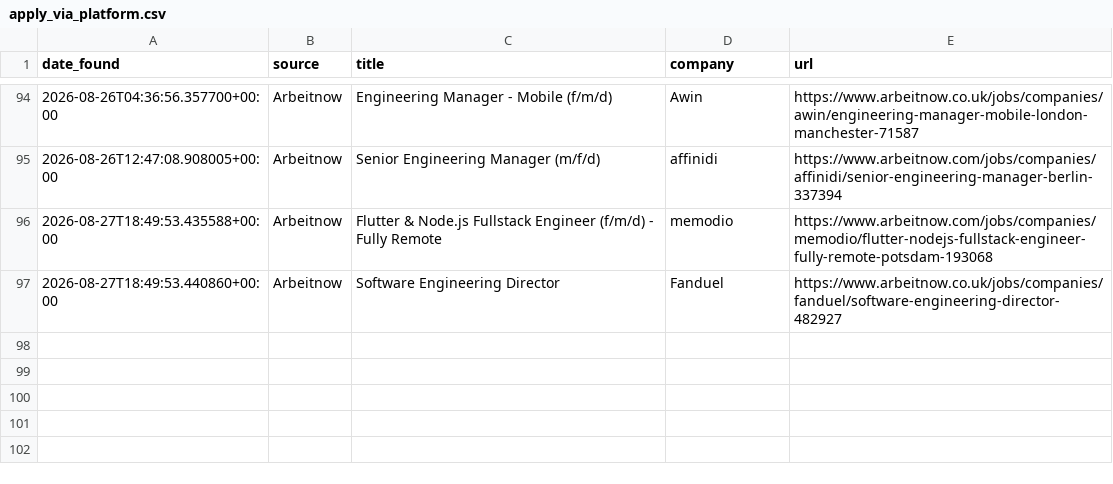
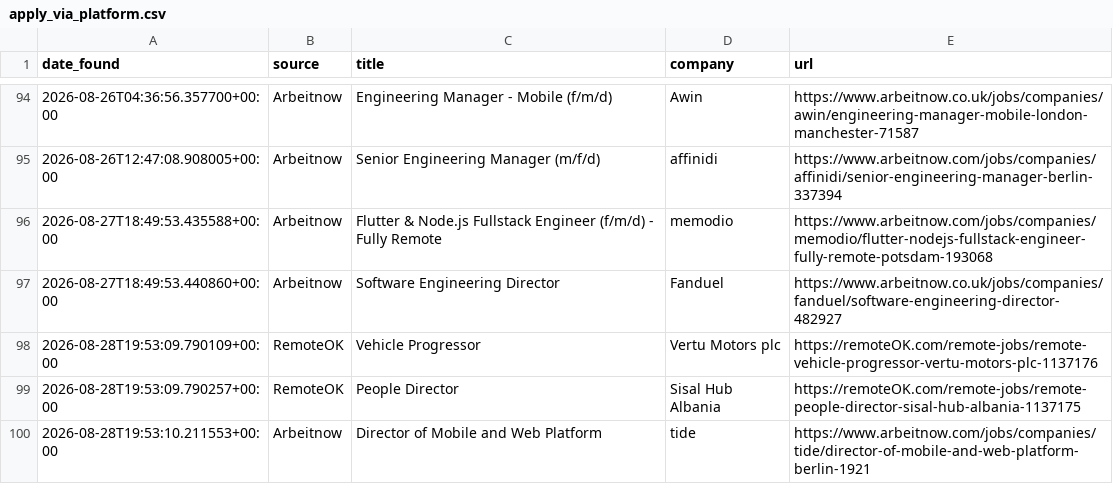
Before and after one commit to hitesh638/flutter-job-scraper, a CSV file: apply_via_platform.csv, drawn as a sheet; only a part is shown, gaps mark what is left out.

```diff
--- a/apply_via_platform.csv
+++ b/apply_via_platform.csv
@@ -97 +97,4 @@ date_found,source,title,company,url
 2026-08-27T18:49:53.440860+00:00,Arbeitnow,Software Engineering Director,Fanduel,https://www.arbeitnow.co.uk/jobs/companies/fanduel/software-engineering-director-482927
+2026-08-28T19:53:09.790109+00:00,RemoteOK,Vehicle Progressor,Vertu Motors plc,https://remoteOK.com/remote-jobs/remote-vehicle-progressor-vertu-motors-plc-1137176
+2026-08-28T19:53:09.790257+00:00,RemoteOK,People Director,Sisal Hub Albania,https://remoteOK.com/remote-jobs/remote-people-director-sisal-hub-albania-1137175
+2026-08-28T19:53:10.211553+00:00,Arbeitnow,Director of Mobile and Web Platform,tide,https://www.arbeitnow.com/jobs/companies/tide/director-of-mobile-and-web-platform-berlin-1921
```
Also changed, not shown: jobs.csv, 2 other files.
